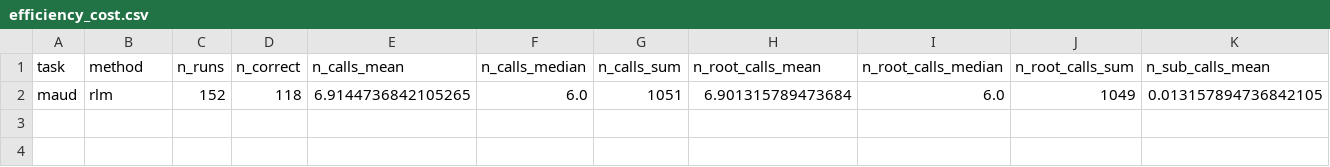
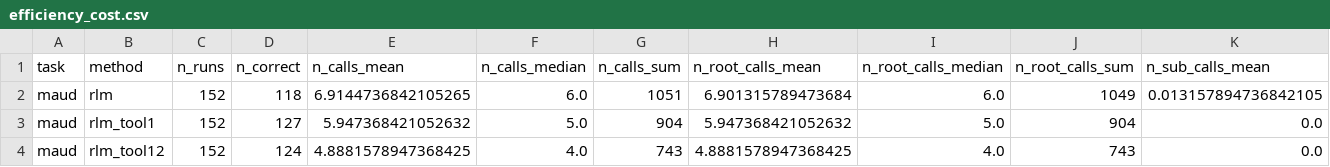
Before and after one commit to SarahShkb/rlm-legal, a CSV file: maud/results/ds32k_v1/report/efficiency_cost.csv, drawn as a sheet; only a part is shown; rows hold the shown columns only; the diff names each change by its address in the sheet, - before the commit and + after, or states it on an @@ line.

```diff
--- a/maud/results/ds32k_v1/report/efficiency_cost.csv
+++ b/maud/results/ds32k_v1/report/efficiency_cost.csv
+row 3: maud | rlm_tool1 | 152 | 127 | 5.947368421052632 | 5.0 | 904 | 5.947368421052632 | 5.0 | 904 | 0.0
+row 4: maud | rlm_tool12 | 152 | 124 | 4.8881578947368425 | 4.0 | 743 | 4.8881578947368425 | 4.0 | 743 | 0.0
```
Also changed, not shown: maud/results/ds32k_v1/report/quality.csv, 6 other files.
